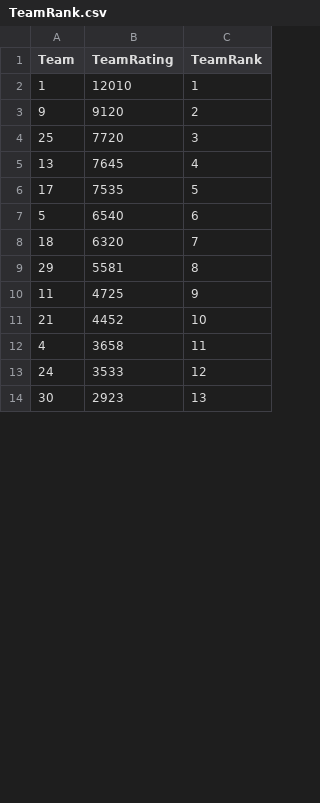
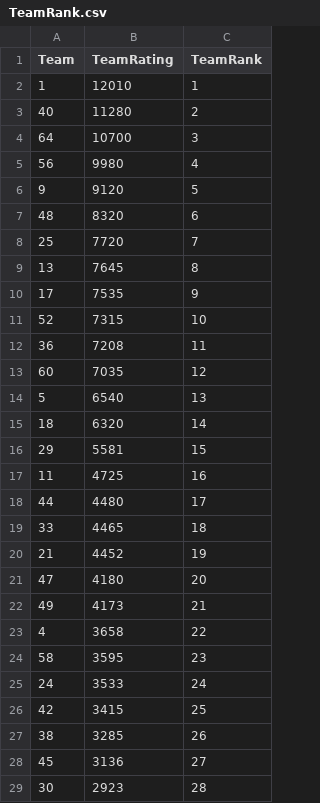
Before and after one commit to mcnaughtonshaun/BDA-Assignment, a CSV file: Data/TeamRank.csv, drawn as a sheet; only a part is shown; the diff covers the shown part only.

```diff
--- a/Data/TeamRank.csv
+++ b/Data/TeamRank.csv
@@ -2,13 +2,28 @@ Team,TeamRating,TeamRank
 1,12010,1
-9,9120,2
-25,7720,3
-13,7645,4
-17,7535,5
-5,6540,6
-18,6320,7
-29,5581,8
-11,4725,9
-21,4452,10
-4,3658,11
-24,3533,12
-30,2923,13
+40,11280,2
+64,10700,3
+56,9980,4
+9,9120,5
+48,8320,6
+25,7720,7
+13,7645,8
+17,7535,9
+52,7315,10
+36,7208,11
+60,7035,12
+5,6540,13
+18,6320,14
+29,5581,15
+11,4725,16
+44,4480,17
+33,4465,18
+21,4452,19
+47,4180,20
+49,4173,21
+4,3658,22
+58,3595,23
+24,3533,24
+42,3415,25
+38,3285,26
+45,3136,27
+30,2923,28
```
Also changed, not shown: 17 added rows and 19 edited cells elsewhere in this file, Data/PlayerTeam.csv, 1 other file.
